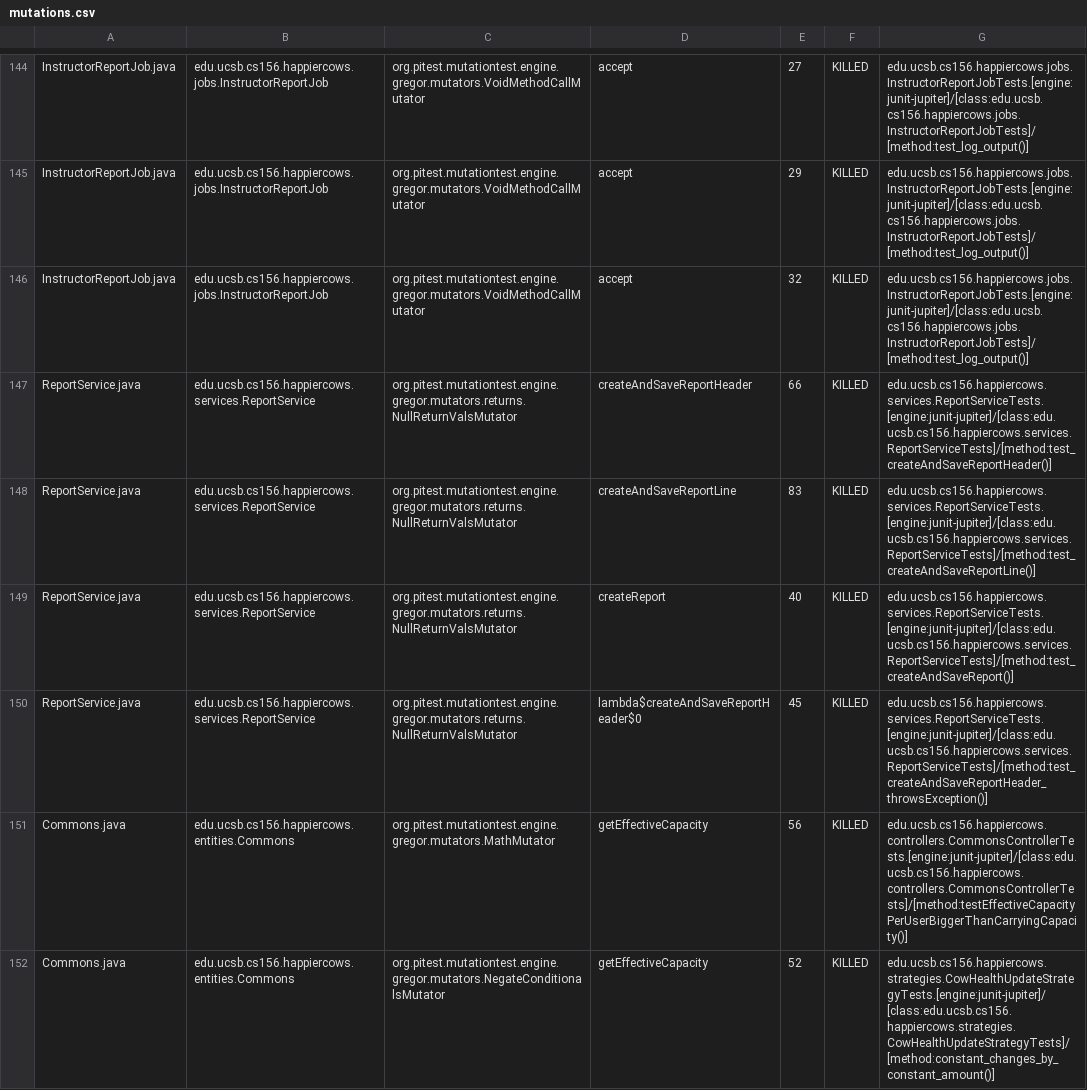
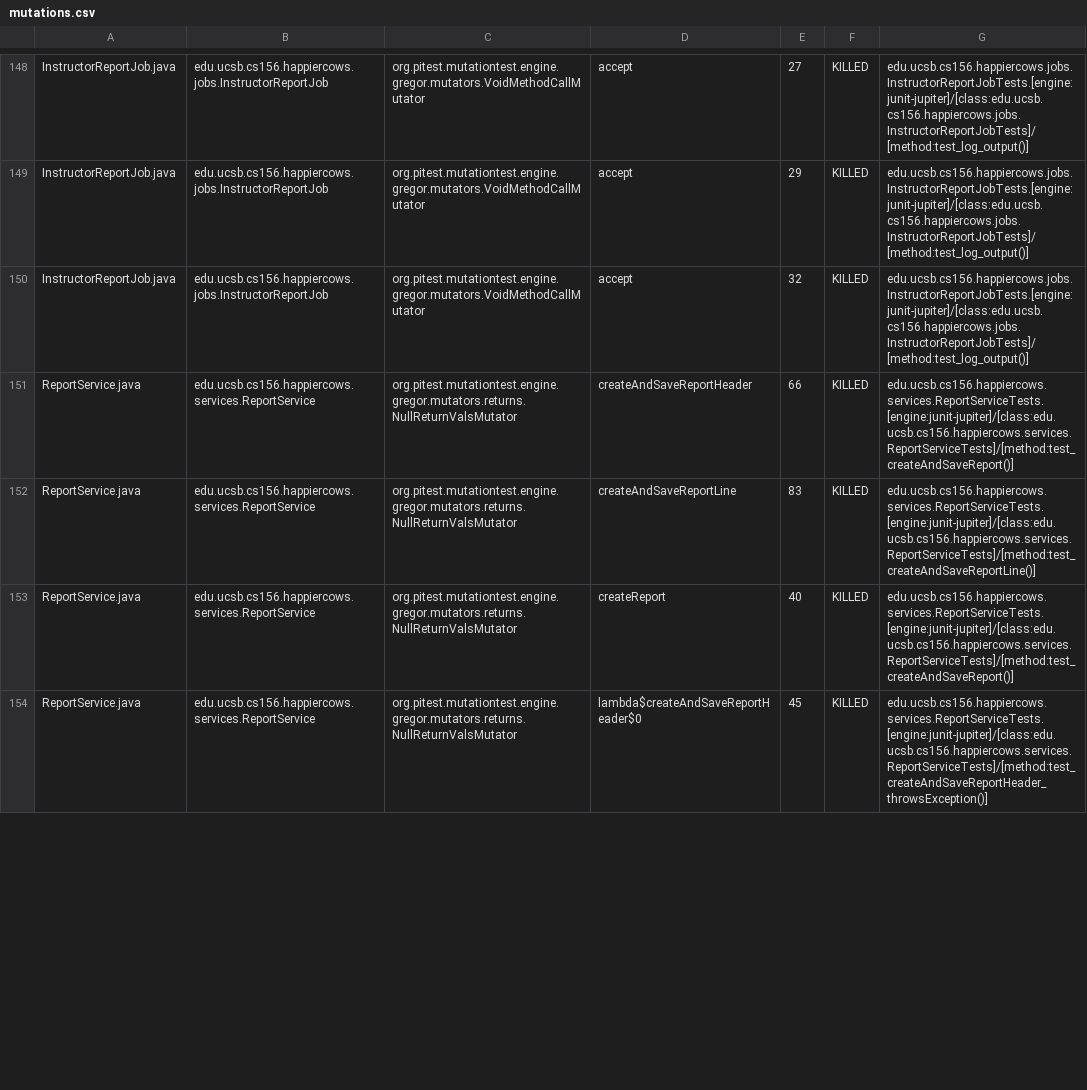
Before and after one commit to ucsb-cs156-m23/proj-happycows-m23-10am-4, a CSV file: prs/35/pitest/mutations.csv, drawn as a sheet; only a part is shown, gaps mark what is left out; the diff covers the shown part only.

Commit message:
Deploying to gh-pages from @ ucsb-cs156-m23/proj-happycows-m23-10am-4@6e74c86ae57ea18d5ab985d0170fbe1bc372d403 🚀

```diff
--- a/prs/35/pitest/mutations.csv
+++ b/prs/35/pitest/mutations.csv
@@ -146,3 +150,3 @@ InstructorReportJob.java,edu.ucsb.cs156.happiercows.jobs.InstructorReportJob,org
 InstructorReportJob.java,edu.ucsb.cs156.happiercows.jobs.InstructorReportJob,org.pitest.mutationtest.engine.gregor.mutators.VoidMethodCallMutator,accept,32,KILLED,edu.ucsb.cs156.happiercows.jobs.InstructorReportJobTests.[engine:junit-jupiter]/[class:edu.ucsb.cs156.happiercows.jobs.InstructorReportJobTests]/[method:test_log_output()]
-ReportService.java,edu.ucsb.cs156.happiercows.services.ReportService,org.pitest.mutationtest.engine.gregor.mutators.returns.NullReturnValsMutator,createAndSaveReportHeader,66,KILLED,edu.ucsb.cs156.happiercows.services.ReportServiceTests.[engine:junit-jupiter]/[class:edu.ucsb.cs156.happiercows.services.ReportServiceTests]/[method:test_createAndSaveReportHeader()]
+ReportService.java,edu.ucsb.cs156.happiercows.services.ReportService,org.pitest.mutationtest.engine.gregor.mutators.returns.NullReturnValsMutator,createAndSaveReportHeader,66,KILLED,edu.ucsb.cs156.happiercows.services.ReportServiceTests.[engine:junit-jupiter]/[class:edu.ucsb.cs156.happiercows.services.ReportServiceTests]/[method:test_createAndSaveReport()]
 ReportService.java,edu.ucsb.cs156.happiercows.services.ReportService,org.pitest.mutationtest.engine.gregor.mutators.returns.NullReturnValsMutator,createAndSaveReportLine,83,KILLED,edu.ucsb.cs156.happiercows.services.ReportServiceTests.[engine:junit-jupiter]/[class:edu.ucsb.cs156.happiercows.services.ReportServiceTests]/[method:test_createAndSaveReportLine()]
@@ -150,3 +154 @@ ReportService.java,edu.ucsb.cs156.happiercows.services.ReportService,org.pitest.
 ReportService.java,edu.ucsb.cs156.happiercows.services.ReportService,org.pitest.mutationtest.engine.gregor.mutators.returns.NullReturnValsMutator,lambda$createAndSaveReportHeader$0,45,KILLED,edu.ucsb.cs156.happiercows.services.ReportServiceTests.[engine:junit-jupiter]/[class:edu.ucsb.cs156.happiercows.services.ReportServiceTests]/[method:test_createAndSaveReportHeader_throwsException()]
-Commons.java,edu.ucsb.cs156.happiercows.entities.Commons,org.pitest.mutationtest.engine.gregor.mutators.MathMutator,getEffectiveCapacity,56,KILLED,edu.ucsb.cs156.happiercows.controllers.CommonsControllerTests.[engine:junit-jupiter]/[class:edu.ucsb.cs156.happiercows.controllers.CommonsControllerTests]/[method:testEffectiveCapacityPerUserBiggerThanCarryingCapacity()]
-Commons.java,edu.ucsb.cs156.happiercows.entities.Commons,org.pitest.mutationtest.engine.gregor.mutators.NegateConditionalsMutator,getEffectiveCapacity,52,KILLED,edu.ucsb.cs156.happiercows.strategies.CowHealthUpdateStrategyTests.[engine:junit-jupiter]/[class:edu.ucsb.cs156.happiercows.strategies.CowHealthUpdateStrategyTests]/[method:constant_changes_by_constant_amount()]
```
Also changed, not shown: 6 added rows, 2 removed rows and 39 edited cells elsewhere in this file, 37 other files.
